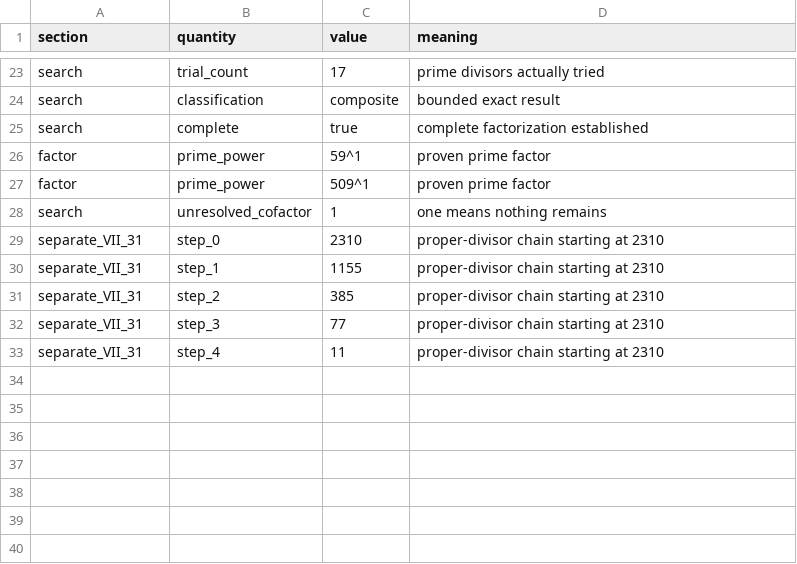
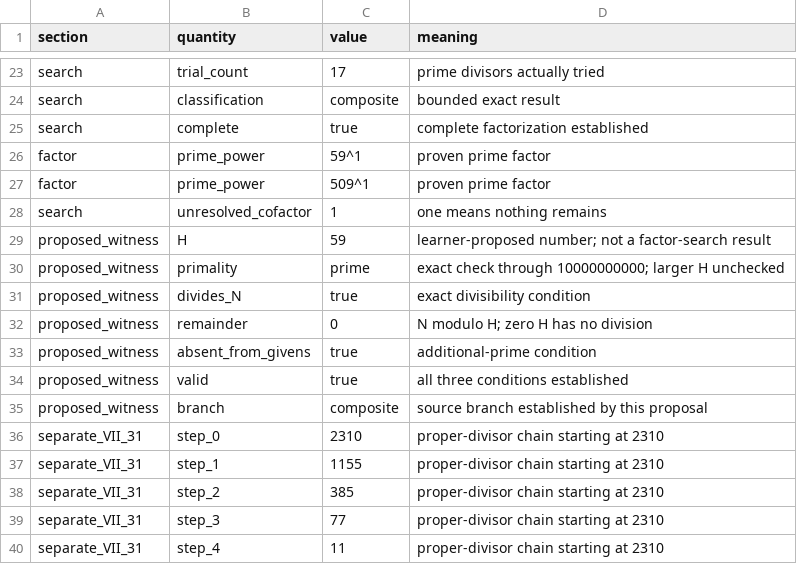
Before and after one commit to antonsoo/stoicheia, a CSV file: examples/primes/division.csv, drawn as a sheet; only a part is shown, gaps mark what is left out; the diff names each change by its address in the sheet, - before the commit and + after, or states it on an @@ line.

Commit message:
docs: retain witness work and verify the published-edition upgrade

```diff
--- a/examples/primes/division.csv
+++ b/examples/primes/division.csv
+row 29: proposed_witness | H | 59 | learner-proposed number; not a factor-search result
+row 30: proposed_witness | primality | prime | exact check through 10000000000; larger H unchecked
+row 31: proposed_witness | divides_N | true | exact divisibility condition
+row 32: proposed_witness | remainder | 0 | N modulo H; zero H has no division
+row 33: proposed_witness | absent_from_givens | true | additional-prime condition
+row 34: proposed_witness | valid | true | all three conditions established
+row 35: proposed_witness | branch | composite | source branch established by this proposal
```
Also changed, not shown: 17 other files.
